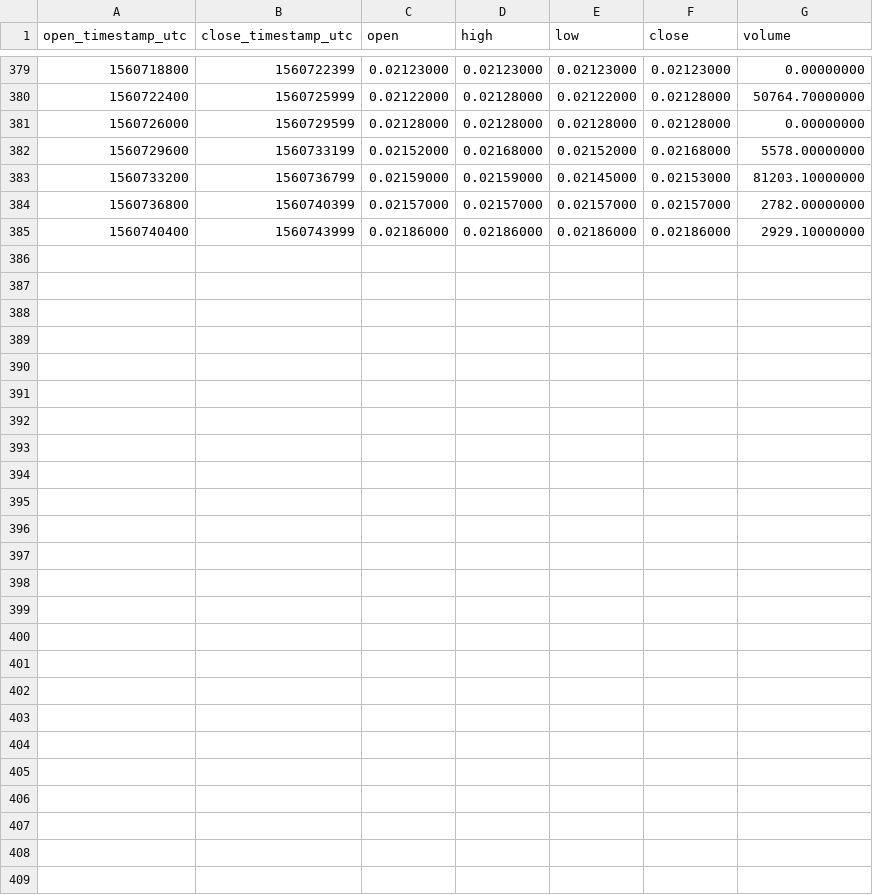
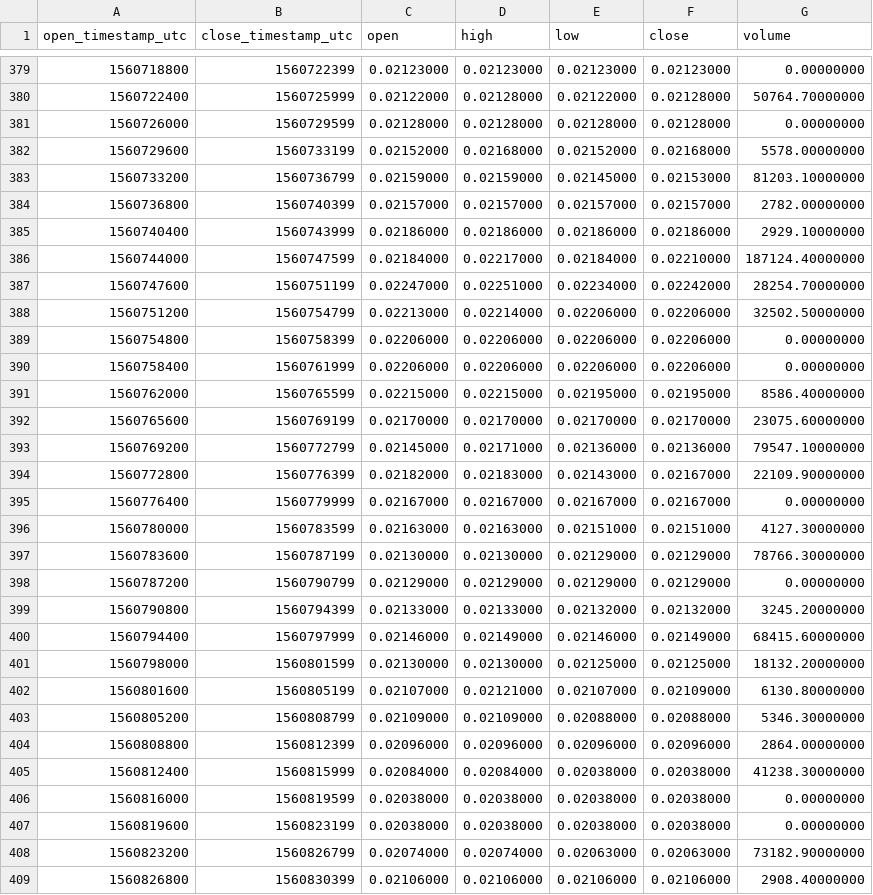
Before and after one commit to cryptobigbro/binance-ONEPAX, a CSV file: binance-ONEPAX-1h.csv, drawn as a sheet; only a part is shown, gaps mark what is left out.

Commit message:
Update OHLCV data.

```diff
--- a/binance-ONEPAX-1h.csv
+++ b/binance-ONEPAX-1h.csv
@@ -385 +385,25 @@ open_timestamp_utc,close_timestamp_utc,open,high,low,close,volume
 1560740400,1560743999,0.02186000,0.02186000,0.02186000,0.02186000,2929.10000000
+1560744000,1560747599,0.02184000,0.02217000,0.02184000,0.02210000,187124.40000000
+1560747600,1560751199,0.02247000,0.02251000,0.02234000,0.02242000,28254.70000000
+1560751200,1560754799,0.02213000,0.02214000,0.02206000,0.02206000,32502.50000000
+1560754800,1560758399,0.02206000,0.02206000,0.02206000,0.02206000,0.00000000
+1560758400,1560761999,0.02206000,0.02206000,0.02206000,0.02206000,0.00000000
+1560762000,1560765599,0.02215000,0.02215000,0.02195000,0.02195000,8586.40000000
+1560765600,1560769199,0.02170000,0.02170000,0.02170000,0.02170000,23075.60000000
+1560769200,1560772799,0.02145000,0.02171000,0.02136000,0.02136000,79547.10000000
+1560772800,1560776399,0.02182000,0.02183000,0.02143000,0.02167000,22109.90000000
+1560776400,1560779999,0.02167000,0.02167000,0.02167000,0.02167000,0.00000000
+1560780000,1560783599,0.02163000,0.02163000,0.02151000,0.02151000,4127.30000000
+1560783600,1560787199,0.02130000,0.02130000,0.02129000,0.02129000,78766.30000000
+1560787200,1560790799,0.02129000,0.02129000,0.02129000,0.02129000,0.00000000
+1560790800,1560794399,0.02133000,0.02133000,0.02132000,0.02132000,3245.20000000
+1560794400,1560797999,0.02146000,0.02149000,0.02146000,0.02149000,68415.60000000
+1560798000,1560801599,0.02130000,0.02130000,0.02125000,0.02125000,18132.20000000
+1560801600,1560805199,0.02107000,0.02121000,0.02107000,0.02109000,6130.80000000
+1560805200,1560808799,0.02109000,0.02109000,0.02088000,0.02088000,5346.30000000
+1560808800,1560812399,0.02096000,0.02096000,0.02096000,0.02096000,2864.00000000
+1560812400,1560815999,0.02084000,0.02084000,0.02038000,0.02038000,41238.30000000
+1560816000,1560819599,0.02038000,0.02038000,0.02038000,0.02038000,0.00000000
+1560819600,1560823199,0.02038000,0.02038000,0.02038000,0.02038000,0.00000000
+1560823200,1560826799,0.02074000,0.02074000,0.02063000,0.02063000,73182.90000000
+1560826800,1560830399,0.02106000,0.02106000,0.02106000,0.02106000,2908.40000000
```
Also changed, not shown: binance-ONEPAX-1d.csv, 1 other file.
